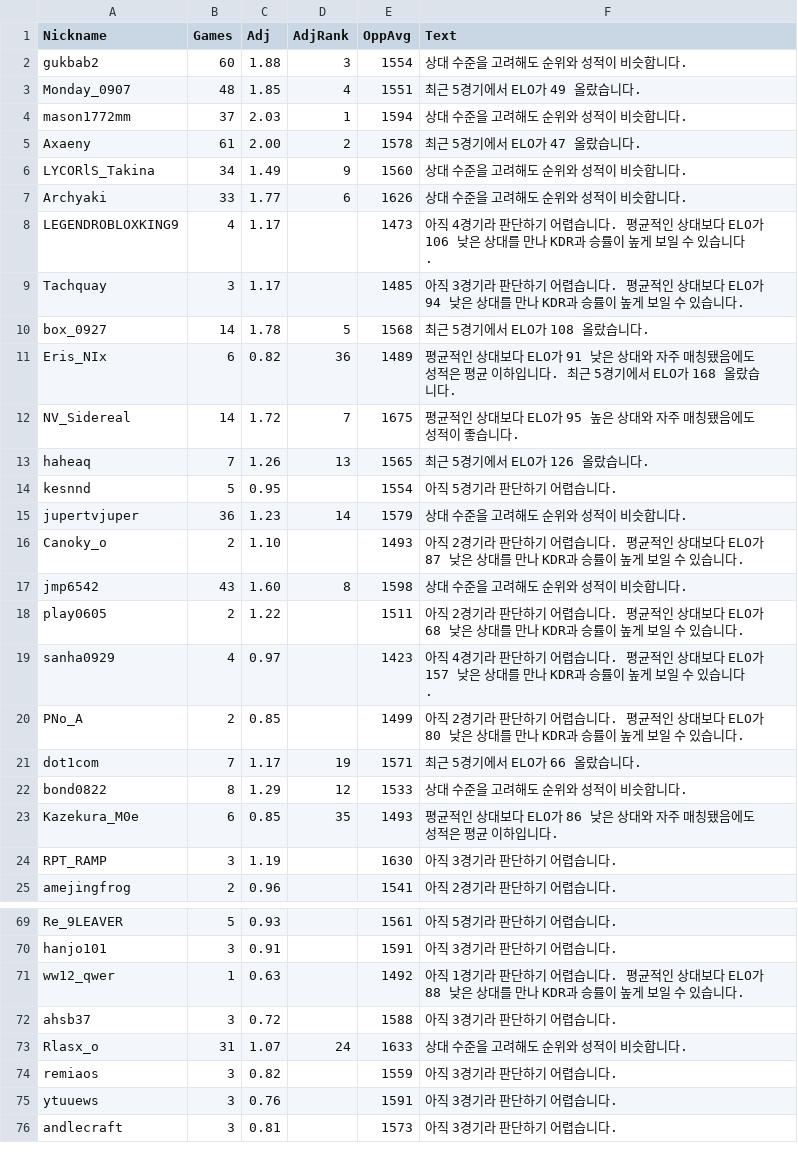
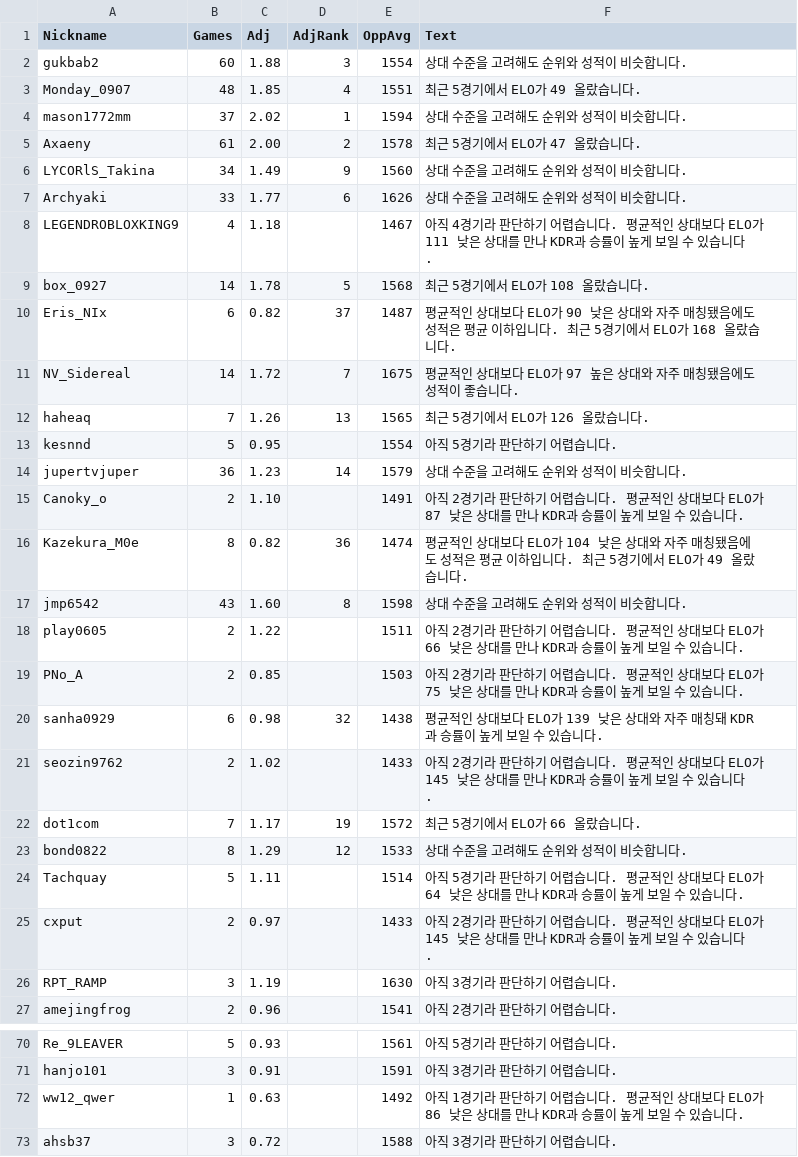
Before and after one commit to Yusi0/KPFM, a CSV file: insight.csv, drawn as a sheet; only a part is shown, gaps mark what is left out; the shorter side is filled out with more unchanged rows; the diff covers the shown part only.

```diff
--- a/insight.csv
+++ b/insight.csv
@@ -3,3 +3,3 @@ gukbab2,60,1.88,3,1554,상대 수준을 고려해도 순위와 성적이 비슷
 Monday_0907,48,1.85,4,1551,최근 5경기에서 ELO가 49 올랐습니다.
-mason1772mm,37,2.03,1,1594,상대 수준을 고려해도 순위와 성적이 비슷합니다.
+mason1772mm,37,2.02,1,1594,상대 수준을 고려해도 순위와 성적이 비슷합니다.
 Axaeny,61,2.00,2,1578,최근 5경기에서 ELO가 47 올랐습니다.
@@ -7,7 +7,6 @@ LYCORlS_Takina,34,1.49,9,1560,상대 수준을 고려해도 순위와 성적이
 Archyaki,33,1.77,6,1626,상대 수준을 고려해도 순위와 성적이 비슷합니다.
-LEGENDROBLOXKING9,4,1.17,,1473,아직 4경기라 판단하기 어렵습니다. 평균적인 상대보다 ELO가 106 낮은 상대를 만나 KDR과 승률이 높게 보일 수 있습니다.
-Tachquay,3,1.17,,1485,아직 3경기라 판단하기 어렵습니다. 평균적인 상대보다 ELO가 94 낮은 상대를 만나 KDR과 승률이 높게 보일 수 있습니다.
+LEGENDROBLOXKING9,4,1.18,,1467,아직 4경기라 판단하기 어렵습니다. 평균적인 상대보다 ELO가 111 낮은 상대를 만나 KDR과 승률이 높게 보일 수 있습니다.
 box_0927,14,1.78,5,1568,최근 5경기에서 ELO가 108 올랐습니다.
-Eris_NIx,6,0.82,36,1489,평균적인 상대보다 ELO가 91 낮은 상대와 자주 매칭됐음에도 성적은 평균 이하입니다. 최근 5경기에서 ELO가 168 올랐습니다.
-NV_Sidereal,14,1.72,7,1675,평균적인 상대보다 ELO가 95 높은 상대와 자주 매칭됐음에도 성적이 좋습니다.
+Eris_NIx,6,0.82,37,1487,평균적인 상대보다 ELO가 90 낮은 상대와 자주 매칭됐음에도 성적은 평균 이하입니다. 최근 5경기에서 ELO가 168 올랐습니다.
+NV_Sidereal,14,1.72,7,1675,평균적인 상대보다 ELO가 97 높은 상대와 자주 매칭됐음에도 성적이 좋습니다.
 haheaq,7,1.26,13,1565,최근 5경기에서 ELO가 126 올랐습니다.
@@ -15,10 +14,13 @@ kesnnd,5,0.95,,1554,아직 5경기라 판단하기 어렵습니다.
 jupertvjuper,36,1.23,14,1579,상대 수준을 고려해도 순위와 성적이 비슷합니다.
-Canoky_o,2,1.10,,1493,아직 2경기라 판단하기 어렵습니다. 평균적인 상대보다 ELO가 87 낮은 상대를 만나 KDR과 승률이 높게 보일 수 있습니다.
+Canoky_o,2,1.10,,1491,아직 2경기라 판단하기 어렵습니다. 평균적인 상대보다 ELO가 87 낮은 상대를 만나 KDR과 승률이 높게 보일 수 있습니다.
+Kazekura_M0e,8,0.82,36,1474,평균적인 상대보다 ELO가 104 낮은 상대와 자주 매칭됐음에도 성적은 평균 이하입니다. 최근 5경기에서 ELO가 49 올랐습니다.
 jmp6542,43,1.60,8,1598,상대 수준을 고려해도 순위와 성적이 비슷합니다.
-play0605,2,1.22,,1511,아직 2경기라 판단하기 어렵습니다. 평균적인 상대보다 ELO가 68 낮은 상대를 만나 KDR과 승률이 높게 보일 수 있습니다.
-sanha0929,4,0.97,,1423,아직 4경기라 판단하기 어렵습니다. 평균적인 상대보다 ELO가 157 낮은 상대를 만나 KDR과 승률이 높게 보일 수 있습니다.
-PNo_A,2,0.85,,1499,아직 2경기라 판단하기 어렵습니다. 평균적인 상대보다 ELO가 80 낮은 상대를 만나 KDR과 승률이 높게 보일 수 있습니다.
-dot1com,7,1.17,19,1571,최근 5경기에서 ELO가 66 올랐습니다.
+play0605,2,1.22,,1511,아직 2경기라 판단하기 어렵습니다. 평균적인 상대보다 ELO가 66 낮은 상대를 만나 KDR과 승률이 높게 보일 수 있습니다.
+PNo_A,2,0.85,,1503,아직 2경기라 판단하기 어렵습니다. 평균적인 상대보다 ELO가 75 낮은 상대를 만나 KDR과 승률이 높게 보일 수 있습니다.
+sanha0929,6,0.98,32,1438,평균적인 상대보다 ELO가 139 낮은 상대와 자주 매칭돼 KDR과 승률이 높게 보일 수 있습니다.
+seozin9762,2,1.02,,1433,아직 2경기라 판단하기 어렵습니다. 평균적인 상대보다 ELO가 145 낮은 상대를 만나 KDR과 승률이 높게 보일 수 있습니다.
+dot1com,7,1.17,19,1572,최근 5경기에서 ELO가 66 올랐습니다.
 bond0822,8,1.29,12,1533,상대 수준을 고려해도 순위와 성적이 비슷합니다.
-Kazekura_M0e,6,0.85,35,1493,평균적인 상대보다 ELO가 86 낮은 상대와 자주 매칭됐음에도 성적은 평균 이하입니다.
+Tachquay,5,1.11,,1514,아직 5경기라 판단하기 어렵습니다. 평균적인 상대보다 ELO가 64 낮은 상대를 만나 KDR과 승률이 높게 보일 수 있습니다.
+cxput,2,0.97,,1433,아직 2경기라 판단하기 어렵습니다. 평균적인 상대보다 ELO가 145 낮은 상대를 만나 KDR과 승률이 높게 보일 수 있습니다.
 RPT_RAMP,3,1.19,,1630,아직 3경기라 판단하기 어렵습니다.
@@ -70,3 +71,3 @@ Re_9LEAVER,5,0.93,,1561,아직 5경기라 판단하기 어렵습니다.
 hanjo101,3,0.91,,1591,아직 3경기라 판단하기 어렵습니다.
-ww12_qwer,1,0.63,,1492,아직 1경기라 판단하기 어렵습니다. 평균적인 상대보다 ELO가 88 낮은 상대를 만나 KDR과 승률이 높게 보일 수 있습니다.
+ww12_qwer,1,0.63,,1492,아직 1경기라 판단하기 어렵습니다. 평균적인 상대보다 ELO가 86 낮은 상대를 만나 KDR과 승률이 높게 보일 수 있습니다.
 ahsb37,3,0.72,,1588,아직 3경기라 판단하기 어렵습니다.
```
Also changed, not shown: 2 added rows, 2 removed rows and 55 edited cells elsewhere in this file, aftercalc.csv, data/source/matches.csv, 2 other files.
